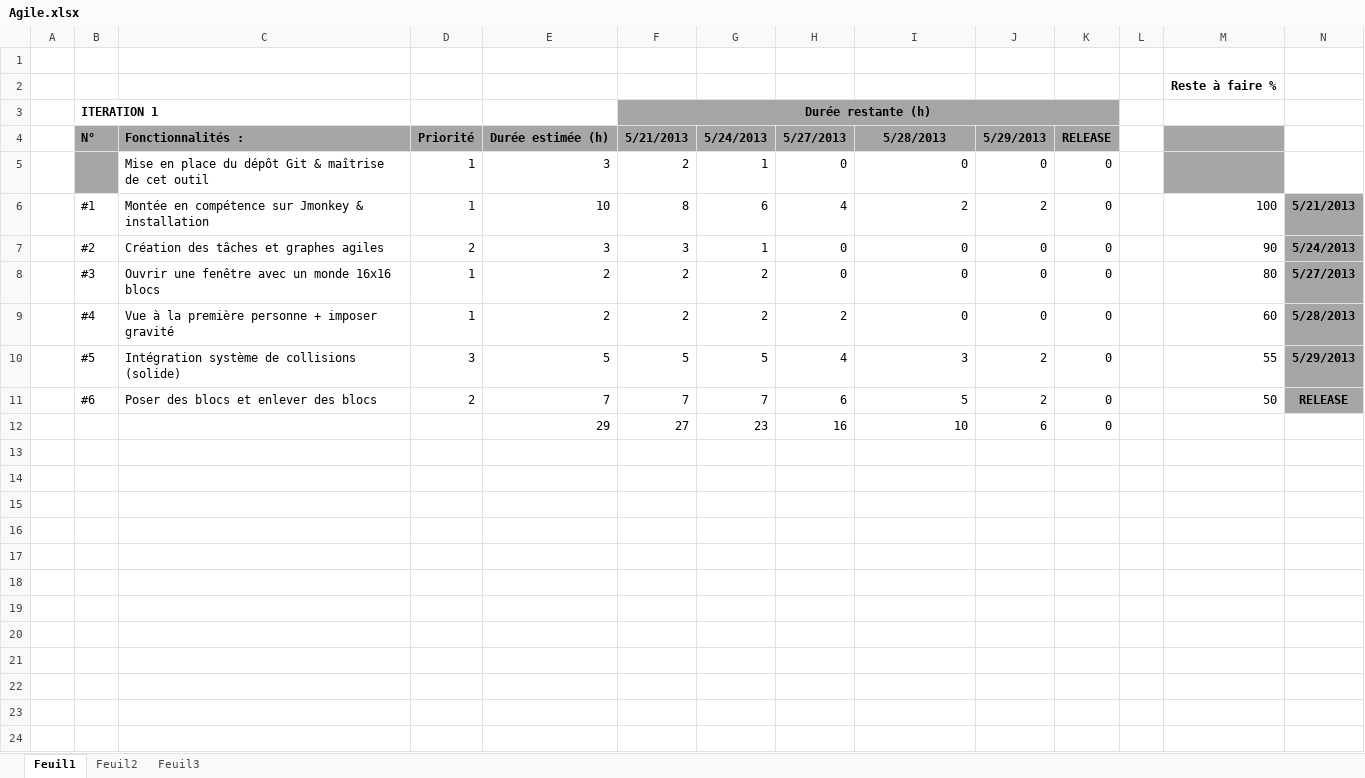
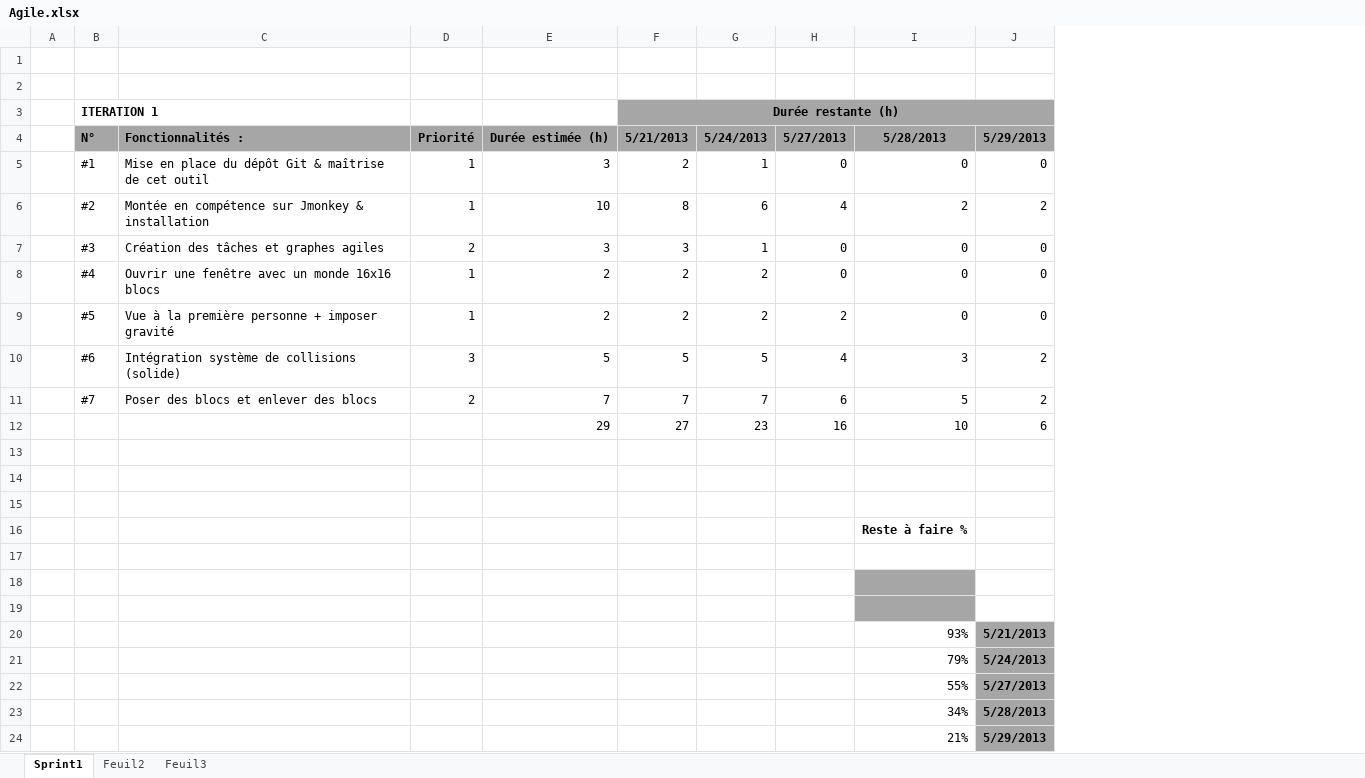
Before and after one commit to Louspirit/MiniCraft, an Excel workbook: doc/Agile.xlsx, sheet Sprint1, drawn as a sheet; values as stored, in another font and other column widths than the file's, no borders; charts and pictures not drawn; removed rows and columns are numbered as before the commit, all else as after; the diff names each change by its address in the sheet, - before the commit and + after, or states it on an @@ line.

```diff
--- a/doc/Agile.xlsx (sheet Sprint1)
+++ b/doc/Agile.xlsx (sheet Sprint1)
-sheet tab: Feuil1
+sheet tab: Sprint1
-column K, rows 4-12: RELEASE | 0 | 0 | 0 | 0 | 0 | 0 | 0 | 0
-column L, empty
-column M, rows 2-11: Reste à faire % |  |  |  | 100 | 90 | 80 | 60 | 55 | 50
-column N, rows 6-11: 5/21/2013 | 5/24/2013 | 5/27/2013 | 5/28/2013 | 5/29/2013 | RELEASE
-B5: (empty)
+B5: #1
-B5 fill: #A6A6A6
+B5 fill: none
-B6: #1
+B6: #2
-B7: #2
+B7: #3
-B8: #3
+B8: #4
-B9: #4
+B9: #5
-B10: #5
+B10: #6
-B11: #6
+B11: #7
+row 13: (empty)
+row 14: (empty)
+row 15: (empty)
+row 16:  |  |  |  |  |  |  |  | Reste à faire %
+row 17: (empty)
+row 18: (empty)
+row 19: (empty)
+row 20:  |  |  |  |  |  |  |  | 93% | 5/21/2013
+row 21:  |  |  |  |  |  |  |  | 79% | 5/24/2013
+row 22:  |  |  |  |  |  |  |  | 55% | 5/27/2013
+row 23:  |  |  |  |  |  |  |  | 34% | 5/28/2013
+row 24:  |  |  |  |  |  |  |  | 21% | 5/29/2013
```
Also changed, not shown: charts or pictures, 2 other files.
